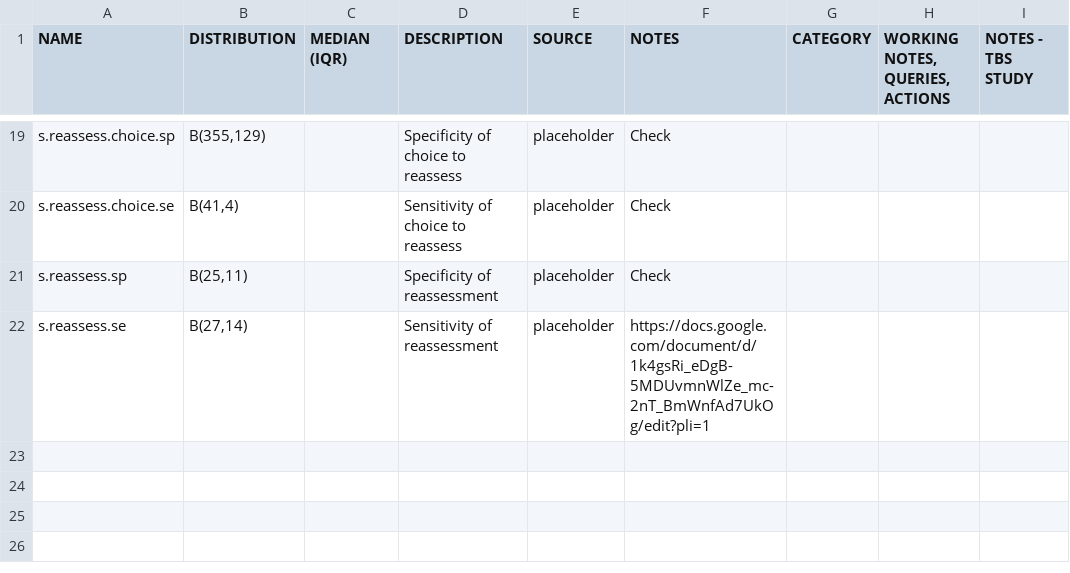
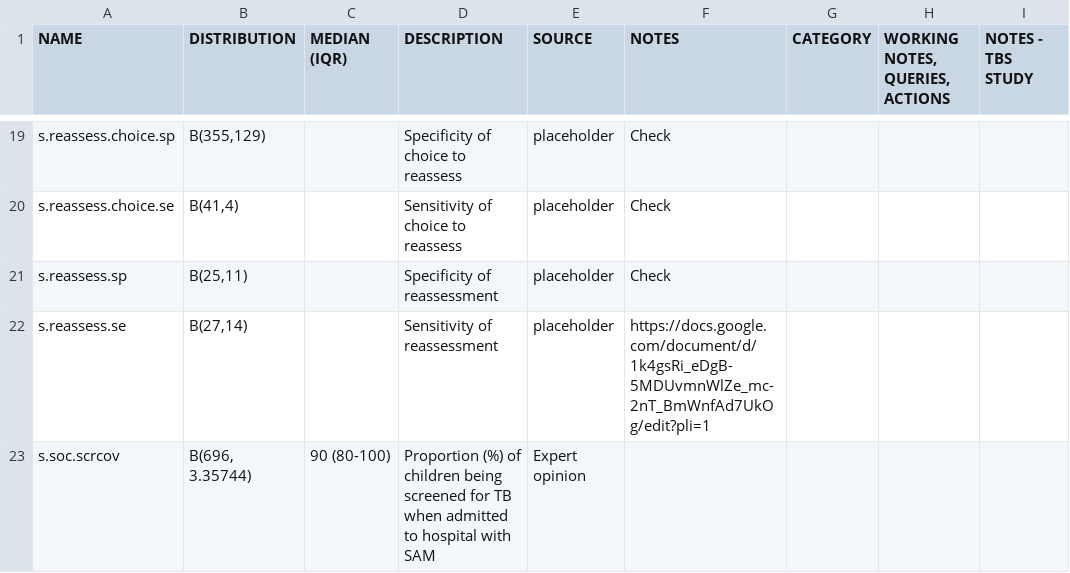
Before and after one commit to petedodd/TBSsam, a CSV file: data/SAMparameters.csv, drawn as a sheet; only a part is shown, gaps mark what is left out; the diff names each change by its address in the sheet, - before the commit and + after, or states it on an @@ line.

Commit message:
adding placeholder parameter for screening cov in SOC

```diff
--- a/data/SAMparameters.csv
+++ b/data/SAMparameters.csv
+row 23: s.soc.scrcov | B(696, 3.35744) | 90 (80-100) | Proportion (%) of children being screened for TB when admitted to hospital with SAM | Expert opinion
```
